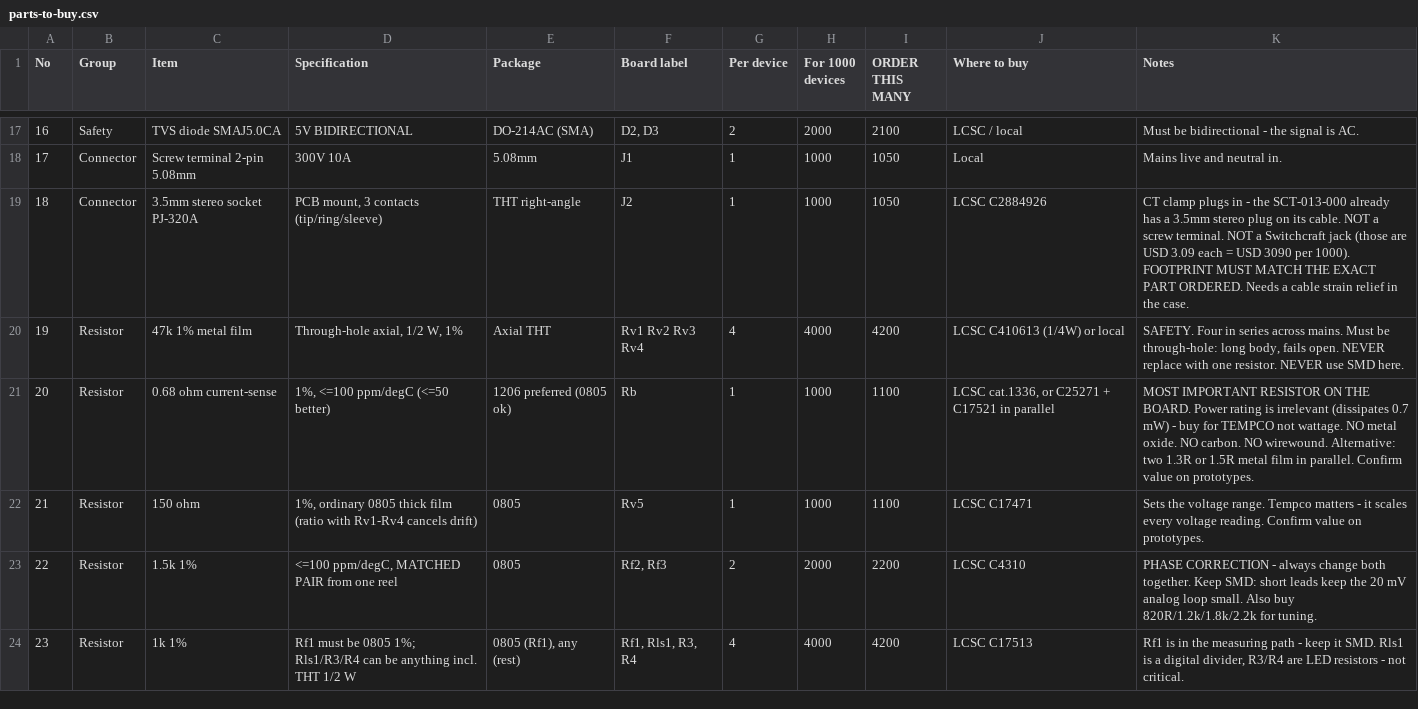
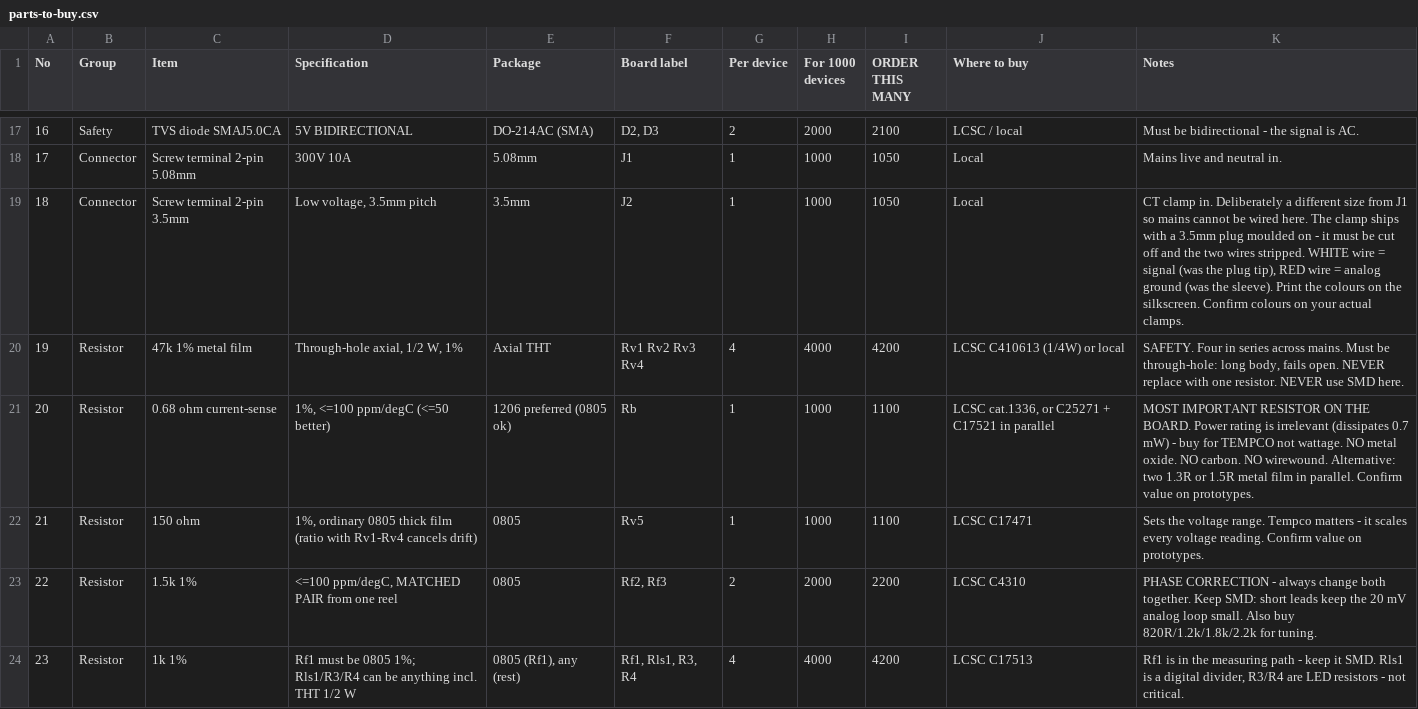
Before and after one commit to FOXSPEED99/BleuLand-Smart-Power-Meter, a CSV file: hardware/parts-to-buy.csv, drawn as a sheet; only a part is shown, gaps mark what is left out.

```diff
--- a/hardware/parts-to-buy.csv
+++ b/hardware/parts-to-buy.csv
@@ -18,3 +18,3 @@ No,Group,Item,Specification,Package,Board label,Per device,For 1000 devices,ORDE
 17,Connector,Screw terminal 2-pin 5.08mm,300V 10A,5.08mm,J1,1,1000,1050,Local,Mains live and neutral in.
-18,Connector,3.5mm stereo socket PJ-320A,"PCB mount, 3 contacts (tip/ring/sleeve)",THT right-angle,J2,1,1000,1050,LCSC C2884926,CT clamp plugs in - the SCT-013-000 already has a 3.5mm stereo plug on its cable. NOT a screw terminal. NOT a Switchcraft jack (those are USD 3.09 each = USD 3090 per 1000). FOOTPRINT MUST MATCH THE EXACT PART ORDERED. Needs a cable strain relief in the case.
+18,Connector,Screw terminal 2-pin 3.5mm,"Low voltage, 3.5mm pitch",3.5mm,J2,1,1000,1050,Local,"CT clamp in. Deliberately a different size from J1 so mains cannot be wired here. The clamp ships with a 3.5mm plug moulded on - it must be cut off and the two wires stripped. WHITE wire = signal (was the plug tip), RED wire = analog ground (was the sleeve). Print the colours on the silkscreen. Confirm colours on your actual clamps."
 19,Resistor,47k 1% metal film,"Through-hole axial, 1/2 W, 1%",Axial THT,Rv1 Rv2 Rv3 Rv4,4,4000,4200,LCSC C410613 (1/4W) or local,"SAFETY. Four in series across mains. Must be through-hole: long body, fails open. NEVER replace with one resistor. NEVER use SMD here."
```
Also changed, not shown: 3 other files.
